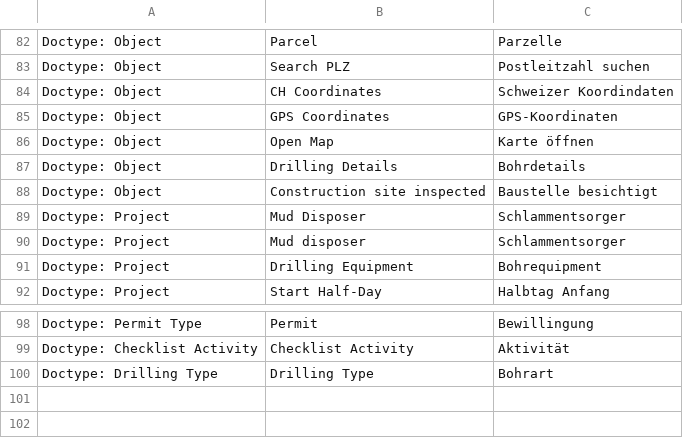
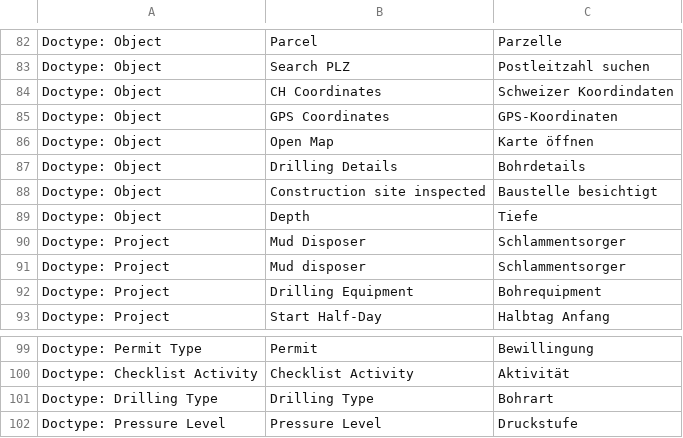
Before and after one commit to libracore/hb, a CSV file: heimbohrtechnik/translations/de.csv, drawn as a sheet; only a part is shown, gaps mark what is left out; the diff names each change by its address in the sheet, - before the commit and + after, or states it on an @@ line.

Commit message:
new pressure level

```diff
--- a/heimbohrtechnik/translations/de.csv
+++ b/heimbohrtechnik/translations/de.csv
+row 89: Doctype: Object | Depth | Tiefe
+row 102: Doctype: Pressure Level | Pressure Level | Druckstufe
```
Also changed, not shown: 8 other files.
